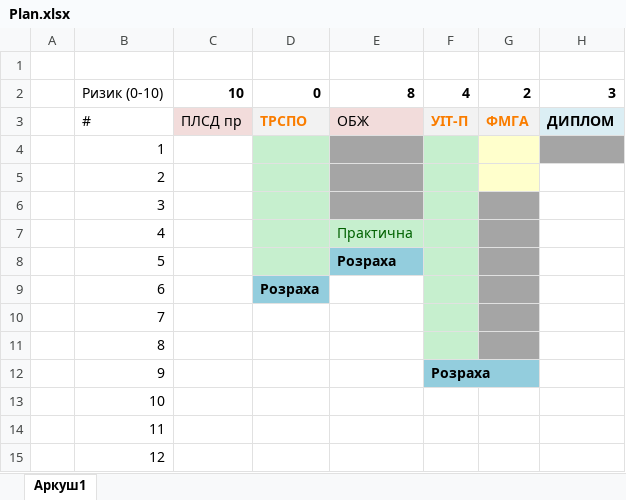
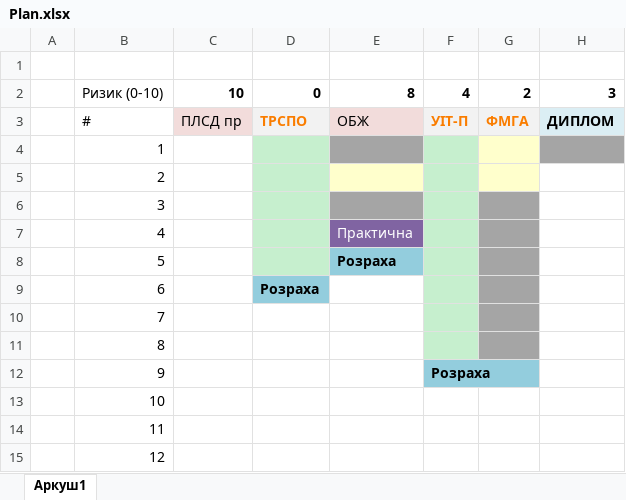
Before and after one commit to IraVolkoshevych/kn_47, an Excel workbook: 2 семестр/Plan.xlsx, sheet Аркуш1, drawn as a sheet; only a part is shown; values as stored, in another font and other column widths than the file's, no borders; the diff names each change by its address in the sheet, - before the commit and + after, or states it on an @@ line.

```diff
--- a/2 семестр/Plan.xlsx (sheet Аркуш1)
+++ b/2 семестр/Plan.xlsx (sheet Аркуш1)
-E5 fill: #A5A5A5
+E5 fill: #FFFFCC
@@ E7 fill: #C6EFCE → #8064A2, text colour: #006100 → #FFFFFF @@
```
Also changed, not shown: 1 other file.
